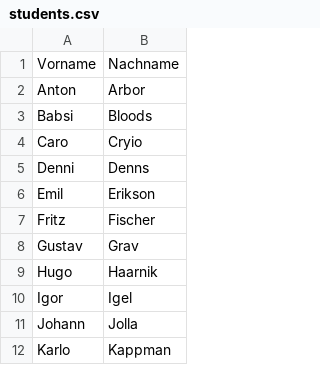
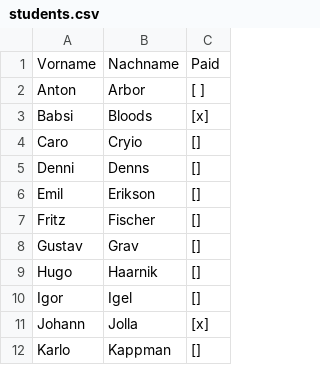
Before and after one commit to jomaway/typst-teacher-templates, a CSV file: examples/students.csv, drawn as a sheet; only a part is shown; the diff names each change by its address in the sheet, - before the commit and + after, or states it on an @@ line.

Commit message:
feat(studentlist): improve styling and add checkbox support.
- "[]" or "[ ]" will be mapped into an empty checkbox.
- "[x]" will be mapped to a  ticked checkbox

```diff
--- a/examples/students.csv
+++ b/examples/students.csv
+column C, rows 1-12: Paid | [ ] | [x] | [] | [] | [] | [] | [] | [] | [] | [x] | []
```
Also changed, not shown: 5 other files.
